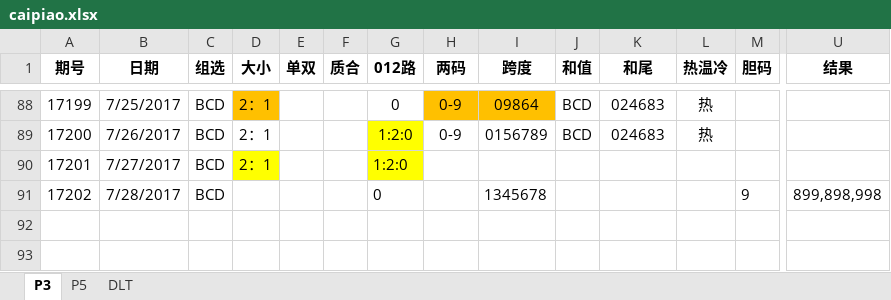
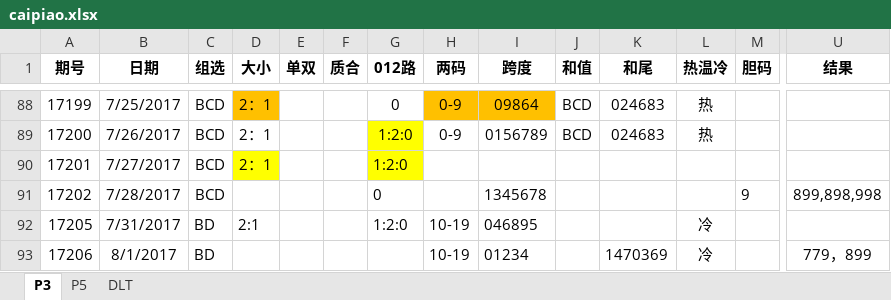
Before and after one commit to zhoubo8308/caipiao, an Excel workbook: caipiao.xlsx, sheet P3, drawn as a sheet; only a part is shown, gaps mark what is left out; values as stored, in another font and other column widths than the file's, no borders; rows hold the shown columns only; the diff names each change by its address in the sheet, - before the commit and + after, or states it on an @@ line.

```diff
--- a/caipiao.xlsx (sheet P3)
+++ b/caipiao.xlsx (sheet P3)
+row 92: 17205 | 7/31/2017 | BD | 2:1 |  |  | 1:2:0 | 10-19 | 046895 |  |  | 冷
+row 93: 17206 | 8/1/2017 | BD |  |  |  |  | 10-19 | 01234 |  | 1470369 | 冷 |  | 779，899
```
Also changed, not shown: sheet P5, sheet DLT.
